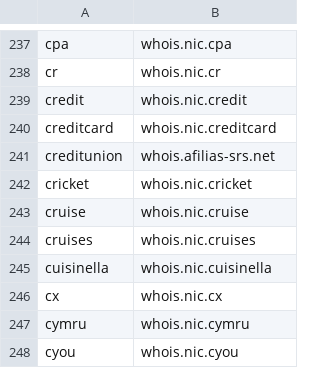
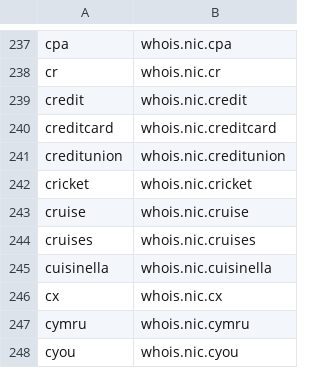
Before and after one commit to RamVasuthevan/whois-server-list, a CSV file: whois-servers.csv, drawn as a sheet; only a part is shown, gaps mark what is left out.

```diff
--- a/whois-servers.csv
+++ b/whois-servers.csv
@@ -240,3 +240,3 @@ credit,whois.nic.credit
 creditcard,whois.nic.creditcard
-creditunion,whois.afilias-srs.net
+creditunion,whois.nic.creditunion
 cricket,whois.nic.cricket
```
Also changed, not shown: 3 other files.
